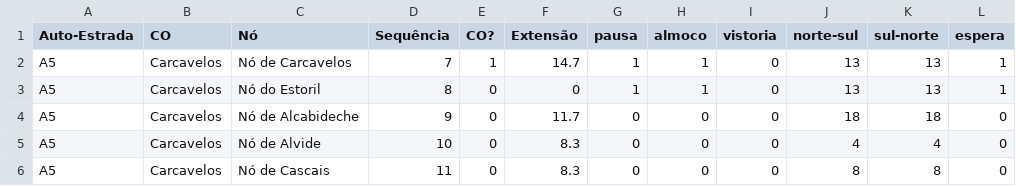
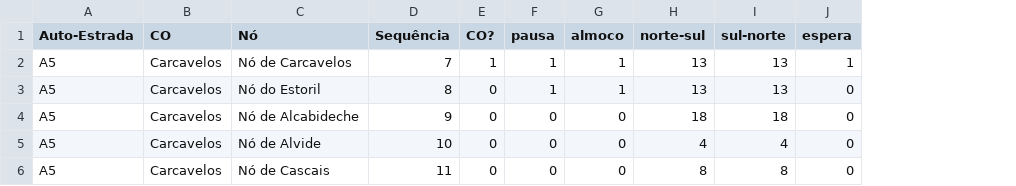
Before and after one commit to lilianaarramalho/BRISA_ROTAS, a CSV file: dados/01. nos.csv, drawn as a sheet; removed rows and columns are numbered as before the commit, all else as after; the diff names each change by its address in the sheet, - before the commit and + after, or states it on an @@ line.

```diff
--- a/dados/01. nos.csv
+++ b/dados/01. nos.csv
-column F (Extensão), rows 2-6: 14.7 | 0 | 11.7 | 8.3 | 8.3
-column I (vistoria), rows 2-6: all 0
-J3 (espera): 1
+J3 (espera): 0
```
Also changed, not shown: 4 other files.
